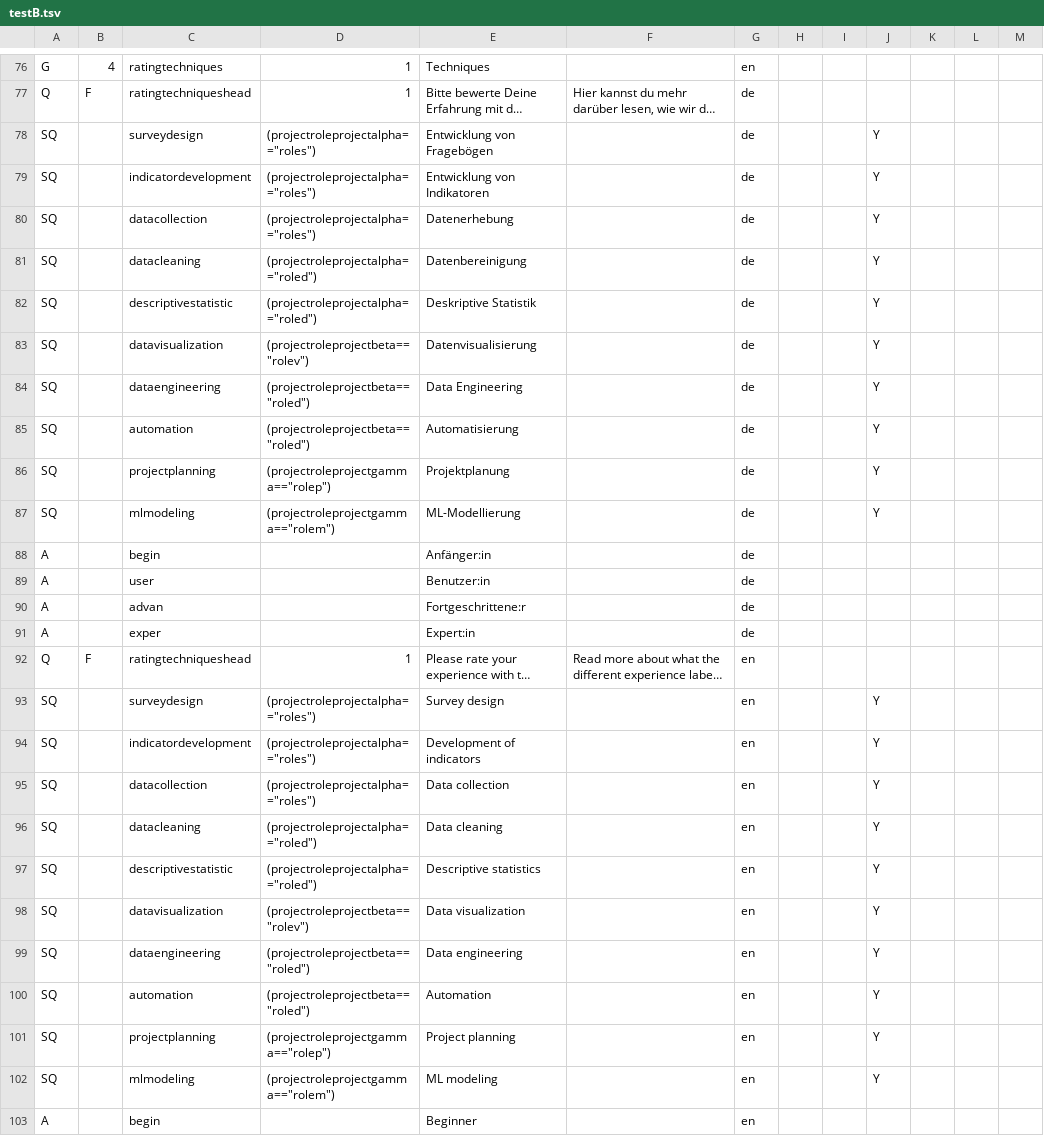
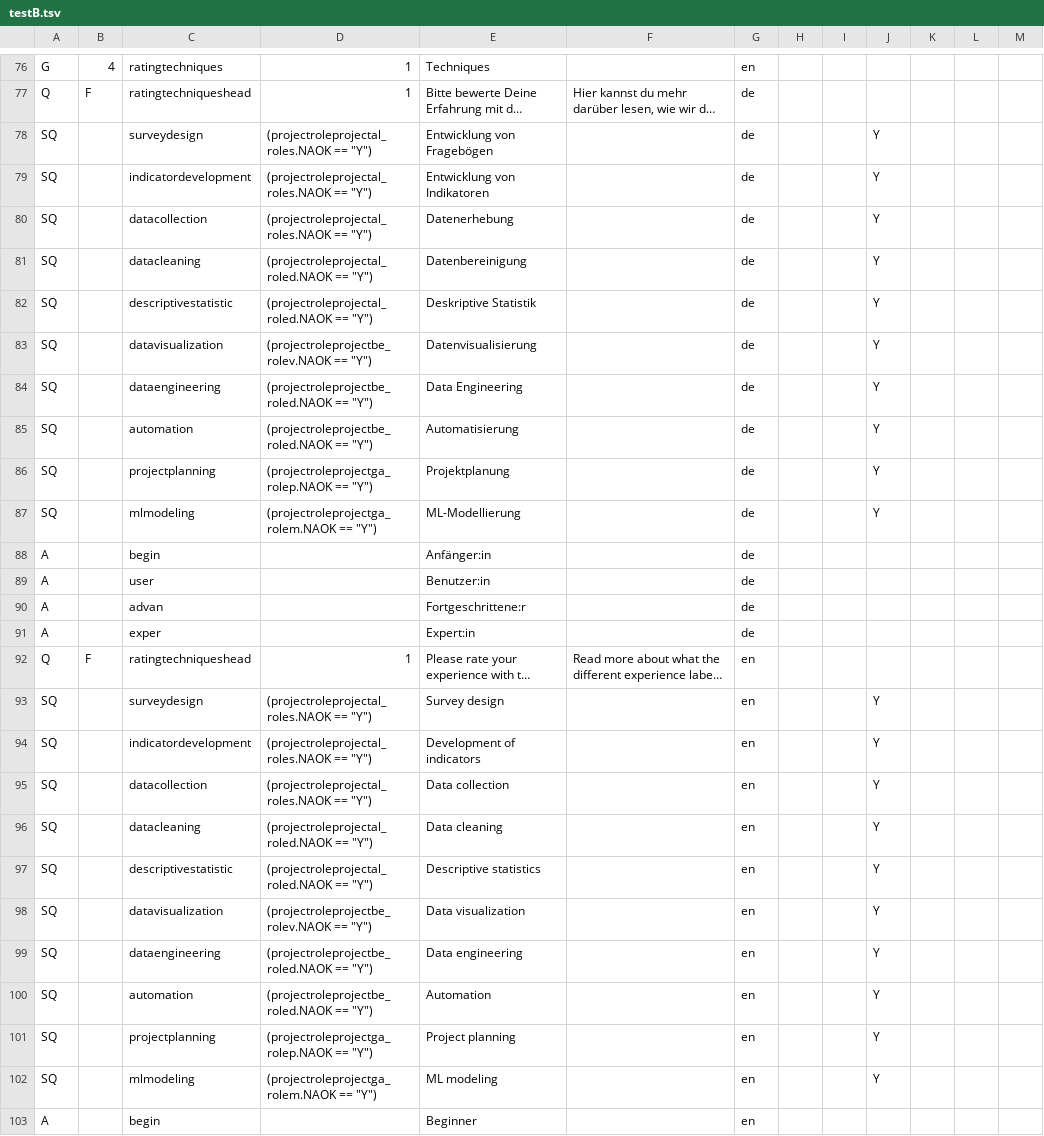
Before and after one commit to CorrelAid/xlsform2lstsv, a TSV file: docker_tests/integration/output/testB.tsv, drawn as a sheet; only a part is shown, gaps mark what is left out; long unchanged cells end in …; the diff covers the shown part only; the diff names each change by its address in the sheet, - before the commit and + after, or states it on an @@ line.

Commit message:
fix: generate correct selected() expressions for select_multiple
For select_multiple (type M), selected() now produces
(questioncode_answercode.NAOK == "Y") instead of the incorrect
(questioncode=="answercode") which caused "undefined variable" errors
in LimeSurvey. Also adds TranspilerContext tests that would have
caught the original bug, and fixes calc1 skip-type test assertion.

```diff
--- a/docker_tests/integration/output/testB.tsv
+++ b/docker_tests/integration/output/testB.tsv
-D78:D80: (projectroleprojectalpha=="roles")
+D78:D80: (projectroleprojectal_roles.NAOK == "Y")
-D81:D82: (projectroleprojectalpha=="roled")
+D81:D82: (projectroleprojectal_roled.NAOK == "Y")
-D83: (projectroleprojectbeta=="rolev")
+D83: (projectroleprojectbe_rolev.NAOK == "Y")
-D84:D85: (projectroleprojectbeta=="roled")
+D84:D85: (projectroleprojectbe_roled.NAOK == "Y")
-D86: (projectroleprojectgamma=="rolep")
+D86: (projectroleprojectga_rolep.NAOK == "Y")
-D87: (projectroleprojectgamma=="rolem")
+D87: (projectroleprojectga_rolem.NAOK == "Y")
-D93:D95: (projectroleprojectalpha=="roles")
+D93:D95: (projectroleprojectal_roles.NAOK == "Y")
-D96:D97: (projectroleprojectalpha=="roled")
+D96:D97: (projectroleprojectal_roled.NAOK == "Y")
-D98: (projectroleprojectbeta=="rolev")
+D98: (projectroleprojectbe_rolev.NAOK == "Y")
-D99:D100: (projectroleprojectbeta=="roled")
+D99:D100: (projectroleprojectbe_roled.NAOK == "Y")
-D101: (projectroleprojectgamma=="rolep")
+D101: (projectroleprojectga_rolep.NAOK == "Y")
-D102: (projectroleprojectgamma=="rolem")
+D102: (projectroleprojectga_rolem.NAOK == "Y")
```
Also changed, not shown: 36 edited cells elsewhere in this file, docker_tests/integration/output/all_types_survey.tsv, docker_tests/integration/output/complex_xpath_survey.tsv, 12 other files.
